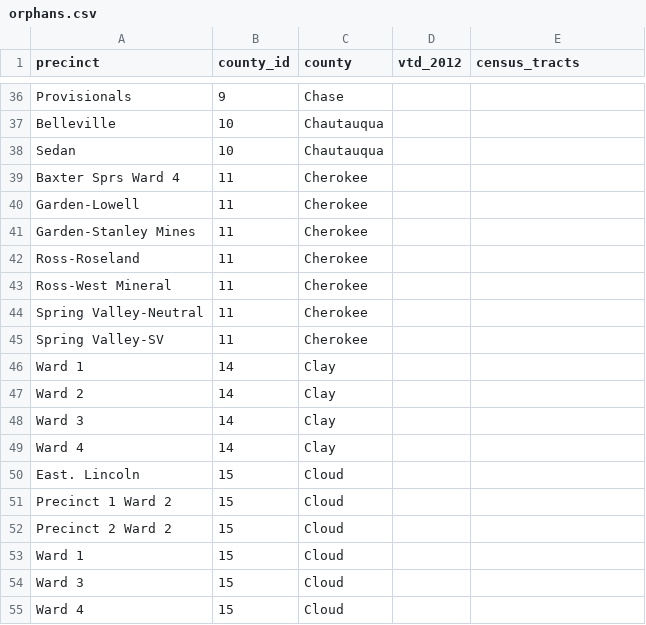
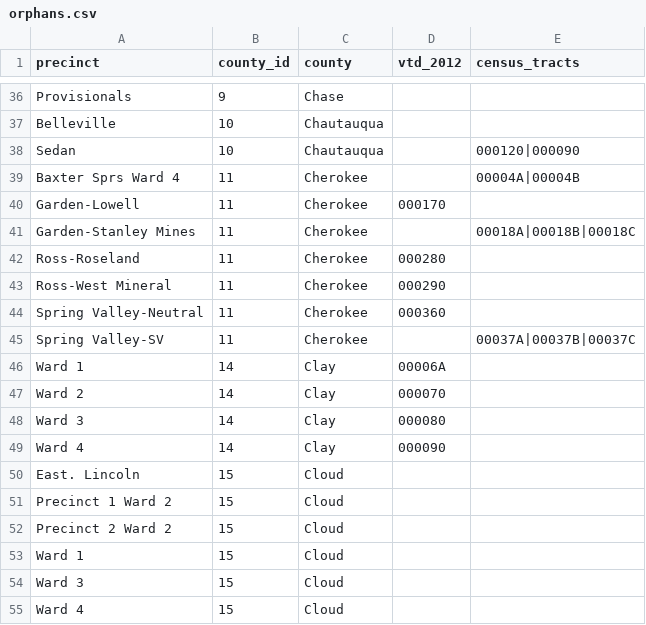
Before and after one commit to statedemocrats/ks-votes, a CSV file: db/orphans.csv, drawn as a sheet; only a part is shown, gaps mark what is left out.

Commit message:
Chautauqua, Cherokee, Clay

```diff
--- a/db/orphans.csv
+++ b/db/orphans.csv
@@ -37,14 +37,14 @@
 "Belleville","10","Chautauqua",,
-"Sedan","10","Chautauqua",,
-"Baxter Sprs Ward 4","11","Cherokee",,
-"Garden-Lowell","11","Cherokee",,
-"Garden-Stanley Mines","11","Cherokee",,
-"Ross-Roseland","11","Cherokee",,
-"Ross-West Mineral","11","Cherokee",,
-"Spring Valley-Neutral","11","Cherokee",,
-"Spring Valley-SV","11","Cherokee",,
-"Ward 1","14","Clay",,
-"Ward 2","14","Clay",,
-"Ward 3","14","Clay",,
-"Ward 4","14","Clay",,
+"Sedan","10","Chautauqua",,000120|000090
+"Baxter Sprs Ward 4","11","Cherokee",,00004A|00004B
+"Garden-Lowell","11","Cherokee",000170,
+"Garden-Stanley Mines","11","Cherokee",,00018A|00018B|00018C
+"Ross-Roseland","11","Cherokee",000280,
+"Ross-West Mineral","11","Cherokee",000290,
+"Spring Valley-Neutral","11","Cherokee",000360,
+"Spring Valley-SV","11","Cherokee",,00037A|00037B|00037C
+"Ward 1","14","Clay",00006A,
+"Ward 2","14","Clay",000070,
+"Ward 3","14","Clay",000080,
+"Ward 4","14","Clay",000090,
 "East. Lincoln","15","Cloud",,
```
